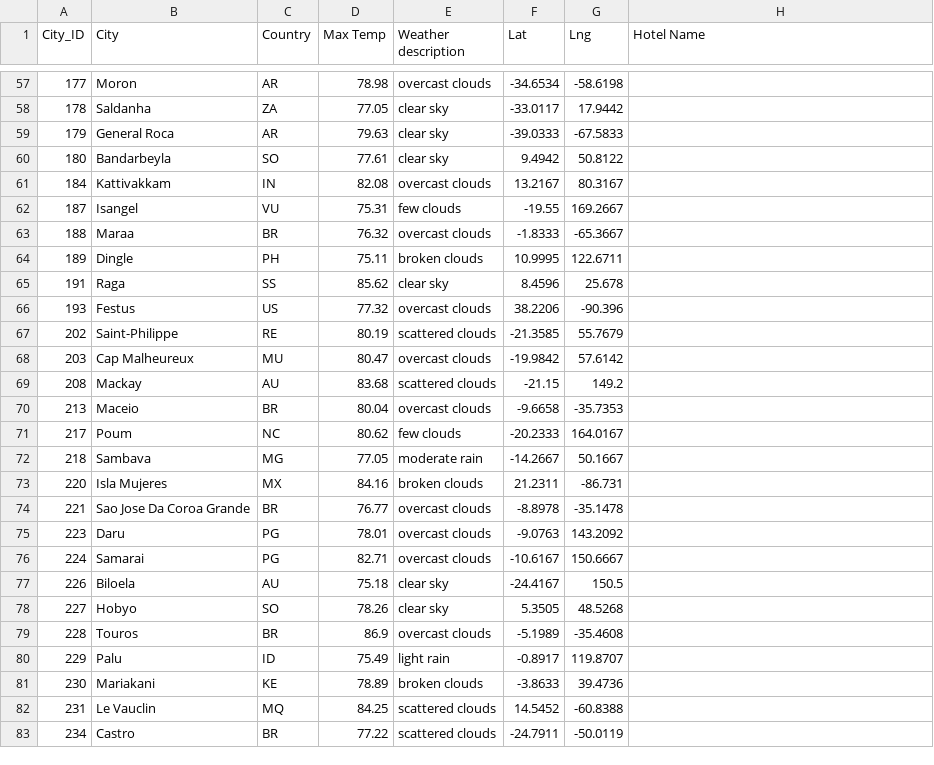
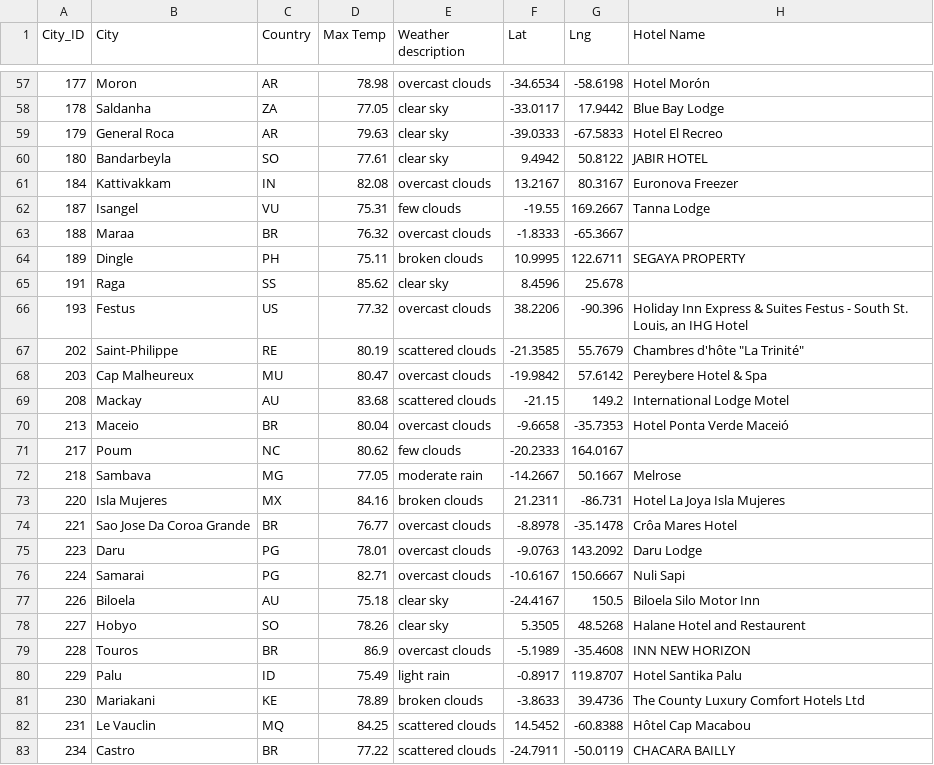
Before and after one commit to femiimam001/World_Weather_Analysis, a CSV file: Vacation_Search/WeatherPy_vacation.csv, drawn as a sheet; only a part is shown, gaps mark what is left out; the diff covers the shown part only.

```diff
--- a/Vacation_Search/WeatherPy_vacation.csv
+++ b/Vacation_Search/WeatherPy_vacation.csv
@@ -57,27 +57,27 @@ City_ID,City,Country,Max Temp,Weather description,Lat,Lng,Hotel Name
-177,Moron,AR,78.98,overcast clouds,-34.6534,-58.6198,
-178,Saldanha,ZA,77.05,clear sky,-33.0117,17.9442,
-179,General Roca,AR,79.63,clear sky,-39.0333,-67.5833,
-180,Bandarbeyla,SO,77.61,clear sky,9.4942,50.8122,
-184,Kattivakkam,IN,82.08,overcast clouds,13.2167,80.3167,
-187,Isangel,VU,75.31,few clouds,-19.55,169.2667,
+177,Moron,AR,78.98,overcast clouds,-34.6534,-58.6198,Hotel Morón
+178,Saldanha,ZA,77.05,clear sky,-33.0117,17.9442,Blue Bay Lodge
+179,General Roca,AR,79.63,clear sky,-39.0333,-67.5833,Hotel El Recreo
+180,Bandarbeyla,SO,77.61,clear sky,9.4942,50.8122,JABIR HOTEL
+184,Kattivakkam,IN,82.08,overcast clouds,13.2167,80.3167,Euronova Freezer
+187,Isangel,VU,75.31,few clouds,-19.55,169.2667,Tanna Lodge
 188,Maraa,BR,76.32,overcast clouds,-1.8333,-65.3667,
-189,Dingle,PH,75.11,broken clouds,10.9995,122.6711,
+189,Dingle,PH,75.11,broken clouds,10.9995,122.6711,SEGAYA PROPERTY
 191,Raga,SS,85.62,clear sky,8.4596,25.678,
-193,Festus,US,77.32,overcast clouds,38.2206,-90.396,
-202,Saint-Philippe,RE,80.19,scattered clouds,-21.3585,55.7679,
-203,Cap Malheureux,MU,80.47,overcast clouds,-19.9842,57.6142,
-208,Mackay,AU,83.68,scattered clouds,-21.15,149.2,
-213,Maceio,BR,80.04,overcast clouds,-9.6658,-35.7353,
+193,Festus,US,77.32,overcast clouds,38.2206,-90.396,"Holiday Inn Express & Suites Festus - South St. Louis, an IHG Hotel"
+202,Saint-Philippe,RE,80.19,scattered clouds,-21.3585,55.7679,"Chambres d'hôte ""La Trinité"""
+203,Cap Malheureux,MU,80.47,overcast clouds,-19.9842,57.6142,Pereybere Hotel & Spa
+208,Mackay,AU,83.68,scattered clouds,-21.15,149.2,International Lodge Motel
+213,Maceio,BR,80.04,overcast clouds,-9.6658,-35.7353,Hotel Ponta Verde Maceió
 217,Poum,NC,80.62,few clouds,-20.2333,164.0167,
-218,Sambava,MG,77.05,moderate rain,-14.2667,50.1667,
-220,Isla Mujeres,MX,84.16,broken clouds,21.2311,-86.731,
-221,Sao Jose Da Coroa Grande,BR,76.77,overcast clouds,-8.8978,-35.1478,
-223,Daru,PG,78.01,overcast clouds,-9.0763,143.2092,
-224,Samarai,PG,82.71,overcast clouds,-10.6167,150.6667,
-226,Biloela,AU,75.18,clear sky,-24.4167,150.5,
-227,Hobyo,SO,78.26,clear sky,5.3505,48.5268,
-228,Touros,BR,86.9,overcast clouds,-5.1989,-35.4608,
-229,Palu,ID,75.49,light rain,-0.8917,119.8707,
-230,Mariakani,KE,78.89,broken clouds,-3.8633,39.4736,
-231,Le Vauclin,MQ,84.25,scattered clouds,14.5452,-60.8388,
-234,Castro,BR,77.22,scattered clouds,-24.7911,-50.0119,
+218,Sambava,MG,77.05,moderate rain,-14.2667,50.1667,Melrose
+220,Isla Mujeres,MX,84.16,broken clouds,21.2311,-86.731,Hotel La Joya Isla Mujeres
+221,Sao Jose Da Coroa Grande,BR,76.77,overcast clouds,-8.8978,-35.1478,Crôa Mares Hotel
+223,Daru,PG,78.01,overcast clouds,-9.0763,143.2092,Daru Lodge
+224,Samarai,PG,82.71,overcast clouds,-10.6167,150.6667,Nuli Sapi
+226,Biloela,AU,75.18,clear sky,-24.4167,150.5,Biloela Silo Motor Inn
+227,Hobyo,SO,78.26,clear sky,5.3505,48.5268,Halane Hotel and Restaurent
+228,Touros,BR,86.9,overcast clouds,-5.1989,-35.4608,INN NEW HORIZON
+229,Palu,ID,75.49,light rain,-0.8917,119.8707,Hotel Santika Palu
+230,Mariakani,KE,78.89,broken clouds,-3.8633,39.4736,The County Luxury Comfort Hotels Ltd
+231,Le Vauclin,MQ,84.25,scattered clouds,14.5452,-60.8388,Hôtel Cap Macabou
+234,Castro,BR,77.22,scattered clouds,-24.7911,-50.0119,CHACARA BAILLY
```
Also changed, not shown: 157 edited cells elsewhere in this file, 1 other file.
